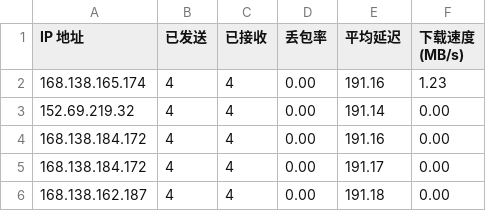
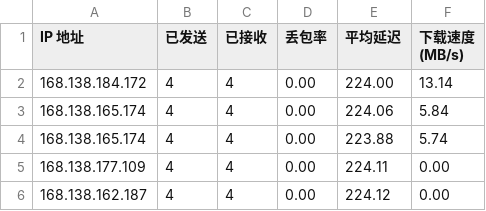
Before and after one commit to jmheqiao/CFCDN-Auto, a CSV file: CloudflareST/sg.csv, drawn as a sheet.

```diff
--- a/CloudflareST/sg.csv
+++ b/CloudflareST/sg.csv
@@ -1,6 +1,6 @@
 IP 地址,已发送,已接收,丢包率,平均延迟,下载速度 (MB/s)
-168.138.165.174,4,4,0.00,191.16,1.23
-152.69.219.32,4,4,0.00,191.14,0.00
-168.138.184.172,4,4,0.00,191.16,0.00
-168.138.184.172,4,4,0.00,191.17,0.00
-168.138.162.187,4,4,0.00,191.18,0.00
+168.138.184.172,4,4,0.00,224.00,13.14
+168.138.165.174,4,4,0.00,224.06,5.84
+168.138.165.174,4,4,0.00,223.88,5.74
+168.138.177.109,4,4,0.00,224.11,0.00
+168.138.162.187,4,4,0.00,224.12,0.00
```
Also changed, not shown: 3 other files.
